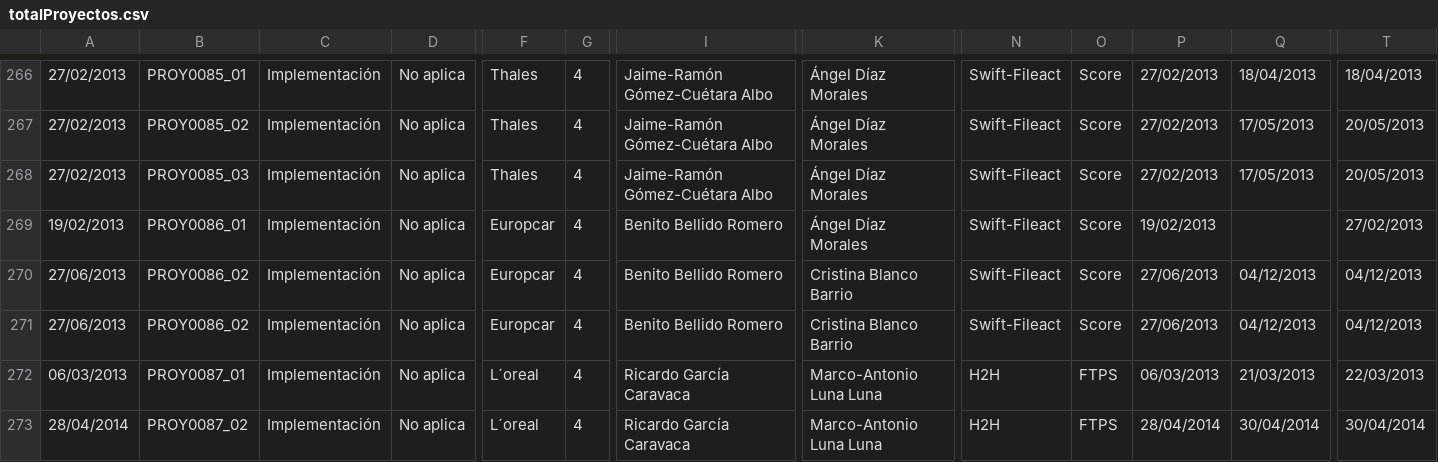
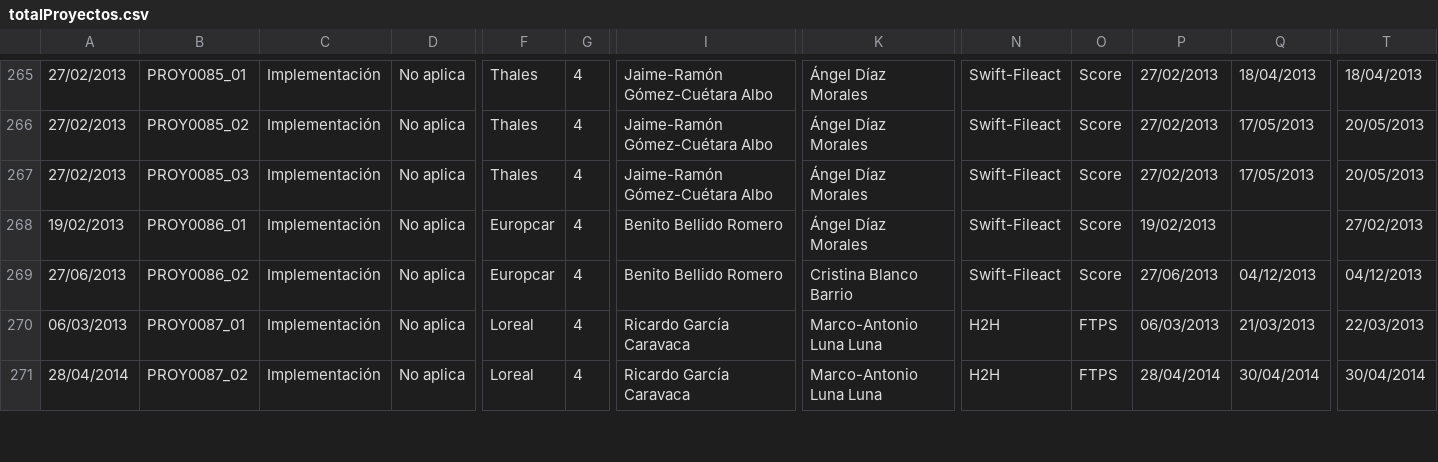
Before and after one commit to TipplerPhysics/gcs-areacliente, a CSV file: GCS/war/datadocs/totalProyectos.csv, drawn as a sheet; only a part is shown, gaps mark what is left out; removed rows and columns are numbered as before the commit, all else as after; rows hold the shown columns only; the diff covers the shown part only; the diff names each change by its address in the sheet, - before the commit and + after, or states it on an @@ line.

```diff
--- a/GCS/war/datadocs/totalProyectos.csv
+++ b/GCS/war/datadocs/totalProyectos.csv
-row 271: 27/06/2013 | PROY0086_02 | Implementación | No aplica | Europcar | 4 | Benito Bellido Romero | Cristina Blanco Barrio | Swift-Fileact | Score | 27/06/2013 | 04/12/2013 | 04/12/2013
-F270:F271: L´oreal
+F270:F271: Loreal
```
Also changed, not shown: 2 removed rows and 25 edited cells elsewhere in this file, GCS/war/datadocs/conectividad____.csv, GCS/war/datadocs/coste____.csv, 16 other files.
